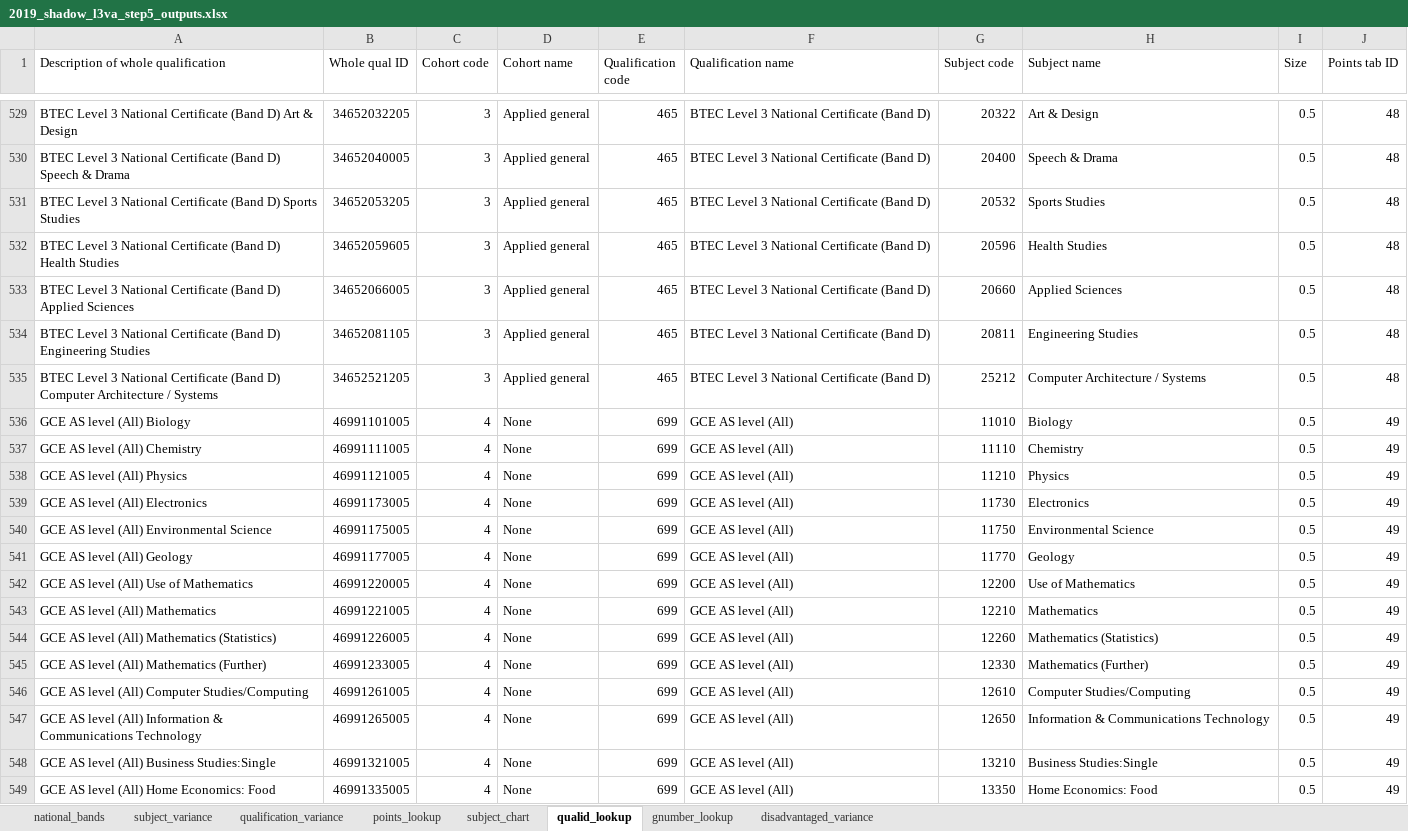
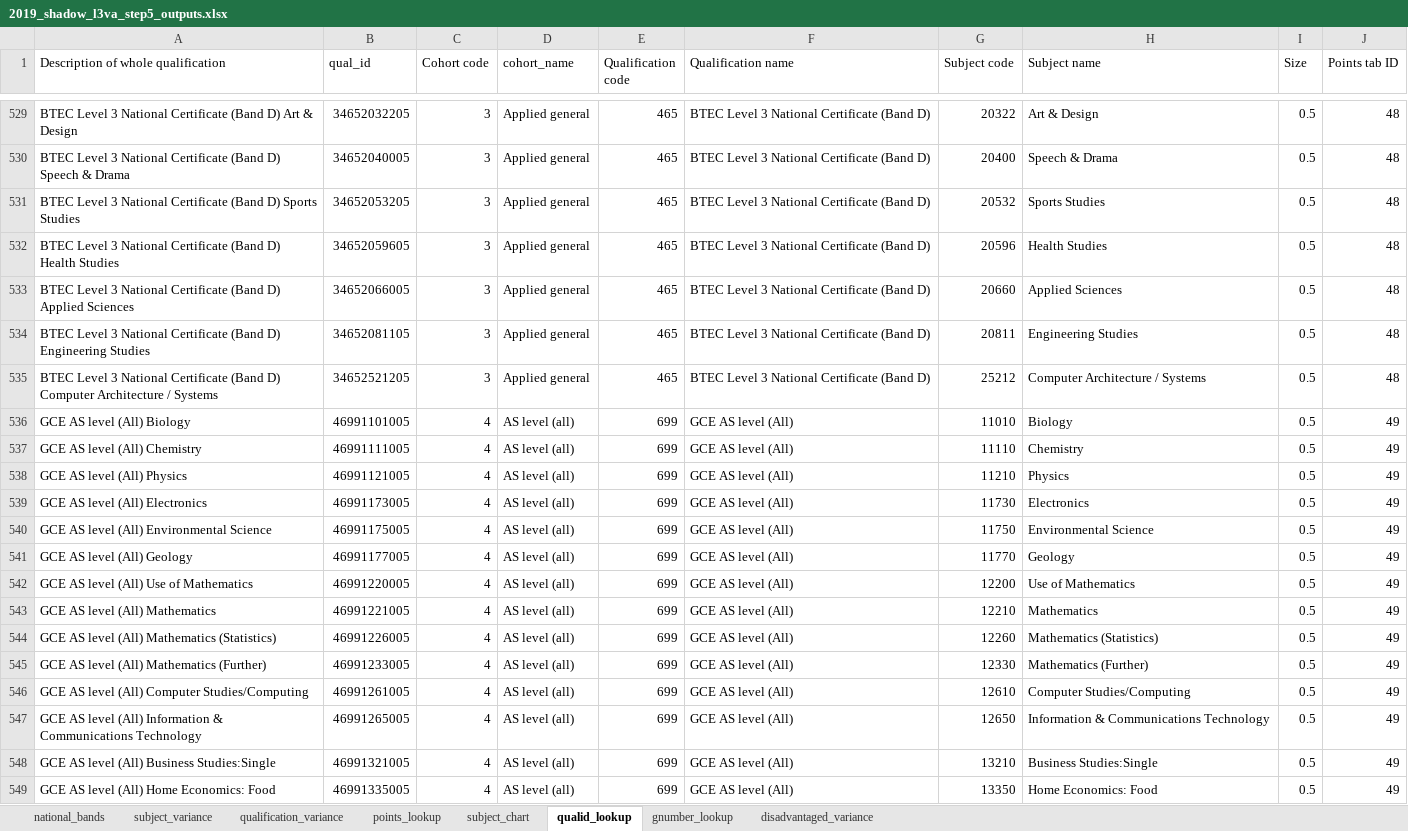
Before and after one commit to dfe-analytical-services/16-18-ready-reckoners, an Excel workbook: data/2019_shadow_l3va_step5_outputs.xlsx, sheet qualid_lookup, drawn as a sheet; only a part is shown, gaps mark what is left out; values as stored, in another font and other column widths than the file's, no borders; the diff covers the shown part only; the diff names each change by its address in the sheet, - before the commit and + after, or states it on an @@ line.

Commit message:
cohort checks included

```diff
--- a/data/2019_shadow_l3va_step5_outputs.xlsx (sheet qualid_lookup)
+++ b/data/2019_shadow_l3va_step5_outputs.xlsx (sheet qualid_lookup)
-B1: Whole qual ID
+B1: qual_id
-D1: Cohort name
+D1: cohort_name
-D536:D549 (cohort_name): None
+D536:D549 (cohort_name): AS level (all)
```
Also changed, not shown: 181 edited cells elsewhere in this sheet, sheet subject_chart, sheet national_bands, sheet subject_variance, sheet qualification_variance, sheet gnumber_lookup, 5 other files.
